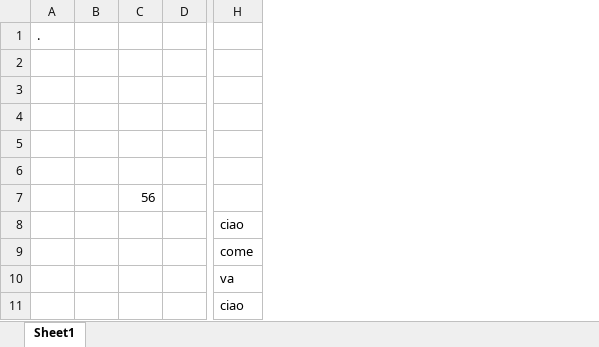
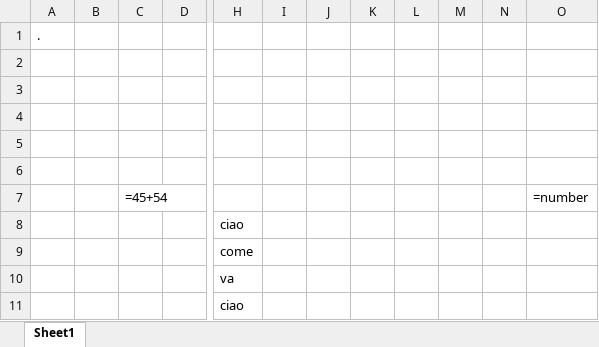
Before and after one commit to andreabaschiera/DataMigrationTool, an Excel workbook: new_with_data.xlsx, sheet Sheet1, drawn as a sheet; only a part is shown, gaps mark what is left out; values as stored, in another font and other column widths than the file's, no borders; formulas without a stored value are shown as written; removed rows and columns are numbered as before the commit, all else as after; the diff names each change by its address in the sheet, - before the commit and + after, or states it on an @@ line.

```diff
--- a/new_with_data.xlsx (sheet Sheet1)
+++ b/new_with_data.xlsx (sheet Sheet1)
-column C, row 7: 56
+column C, row 7: =45+54
+column I, empty
+column J, empty
+column K, empty
+column L, empty
+column M, empty
+column N, empty
+column O, row 7: =number
```
Also changed, not shown: Template/VSME-Digital-Template-1.1.1.xlsx, Template/VSME-Digital-Template-Sample-1.0.0.xlsx, 10 other files.
